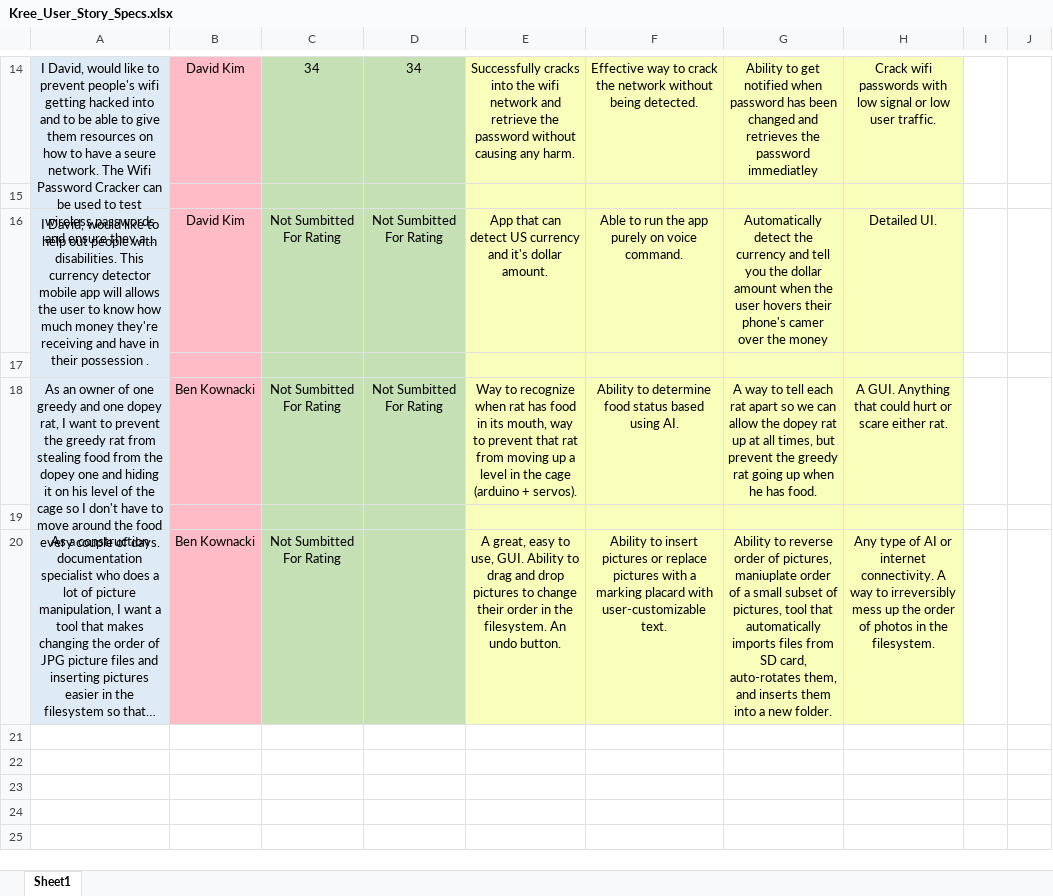
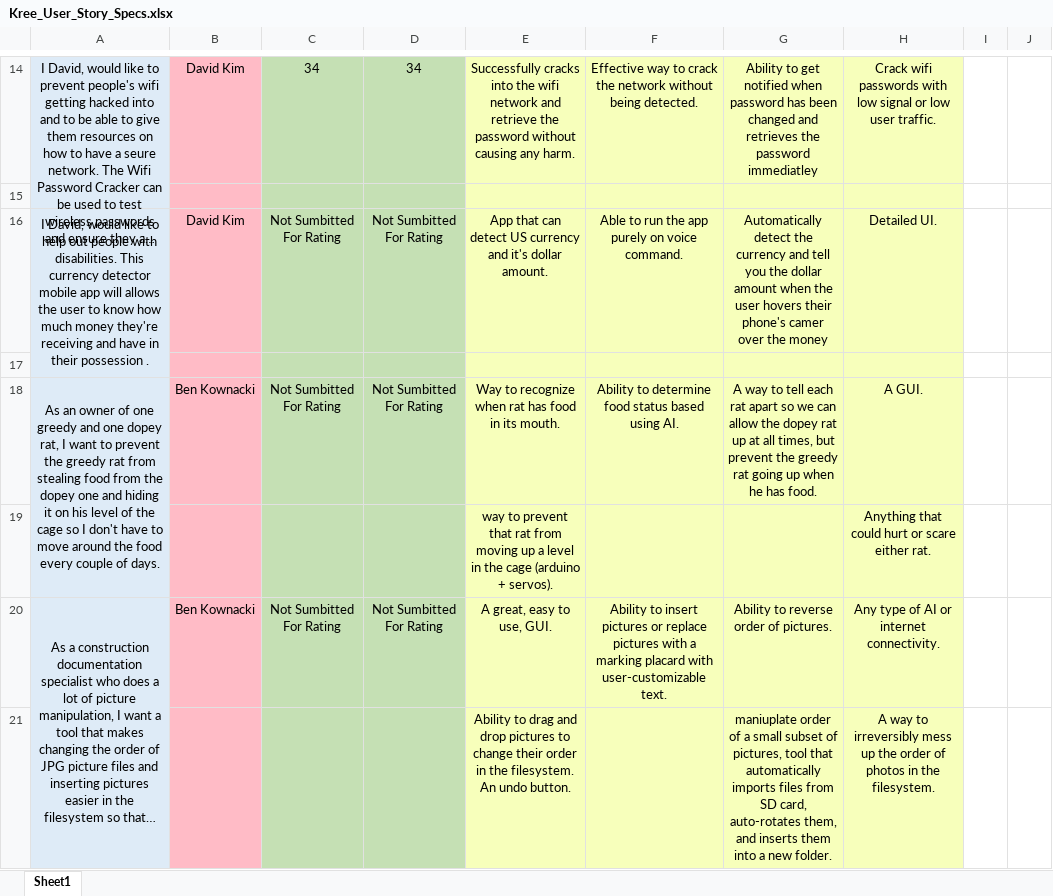
Before and after one commit to bkownacki1/CS3398-Kree-F2019, an Excel workbook: Assignments/Assignment_4/Kree_User_Story_Specs.xlsx, sheet Sheet1, drawn as a sheet; only a part is shown, gaps mark what is left out; long unchanged cells end in …; values as stored, in another font and other column widths than the file's, no borders; the diff names each change by its address in the sheet, - before the commit and + after, or states it on an @@ line.

Commit message:
adding updated spreadsheet with better formatting

```diff
--- a/Assignments/Assignment_4/Kree_User_Story_Specs.xlsx (sheet Sheet1)
+++ b/Assignments/Assignment_4/Kree_User_Story_Specs.xlsx (sheet Sheet1)
-E18: …in its mouth, way to prevent that rat from moving up a level in the cage (arduino + servos).
+E18: …in its mouth.
-H18: A GUI. Anything that could hurt or scare either rat.
+H18: A GUI.
-row 19: (empty)
+row 19:  |  |  |  | way to prevent that rat from moving up a level in the cage (arduino + servos). |  |  | Anything that could hurt or scare either rat.
+A20:A21 merged
-D20: (empty)
+D20: Not Sumbitted For Rating
-E20: …use, GUI. Ability to drag and drop pictures to change their order in the filesystem. An undo button.
+E20: …use, GUI.
-G20: …order of pictures, maniuplate order of a small subset of pictures, tool that automatically imports files from SD card, auto-rotates them, and inserts them into a new folder.
+G20: …order of pictures.
-H20: …internet connectivity. A way to irreversibly mess up the order of photos in the filesystem.
+H20: …internet connectivity.
+row 21:  |  |  |  | Ability to drag and drop pictures to change their order in the filesystem. An undo button. |  | maniuplate order of a small subset of pictures, tool that automatically imports files from SD card, auto-rotates them, and inserts them into a new folder. | A way to irreversibly mess up the order of photos in the filesystem.
```
Also changed, not shown: 1 other file.
